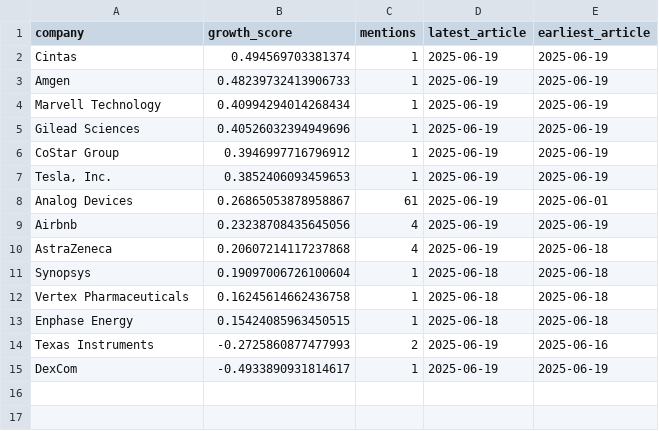
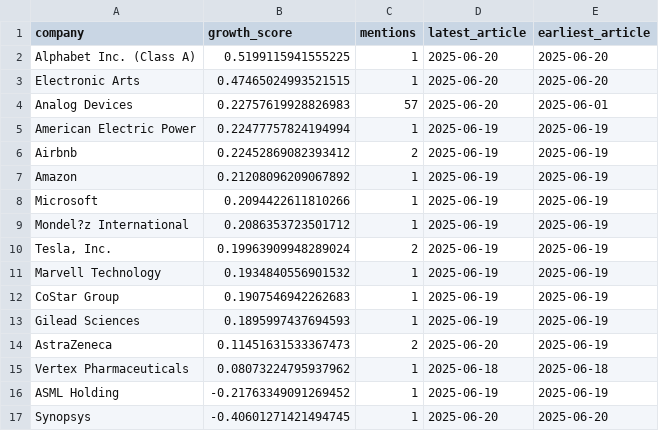
Before and after one commit to deveshs18/Sentimental_stock_predictor, a CSV file: data/predict_growth.csv, drawn as a sheet.

```diff
--- a/data/predict_growth.csv
+++ b/data/predict_growth.csv
@@ -1,15 +1,17 @@
 company,growth_score,mentions,latest_article,earliest_article
-Cintas,0.494569703381374,1,2025-06-19,2025-06-19
-Amgen,0.48239732413906733,1,2025-06-19,2025-06-19
-Marvell Technology,0.40994294014268434,1,2025-06-19,2025-06-19
-Gilead Sciences,0.40526032394949696,1,2025-06-19,2025-06-19
-CoStar Group,0.3946997716796912,1,2025-06-19,2025-06-19
-"Tesla, Inc.",0.3852406093459653,1,2025-06-19,2025-06-19
-Analog Devices,0.26865053878958867,61,2025-06-19,2025-06-01
-Airbnb,0.23238708435645056,4,2025-06-19,2025-06-19
-AstraZeneca,0.20607214117237868,4,2025-06-19,2025-06-18
-Synopsys,0.19097006726100604,1,2025-06-18,2025-06-18
-Vertex Pharmaceuticals,0.16245614662436758,1,2025-06-18,2025-06-18
-Enphase Energy,0.15424085963450515,1,2025-06-18,2025-06-18
-Texas Instruments,-0.2725860877477993,2,2025-06-19,2025-06-16
-DexCom,-0.4933890931814617,1,2025-06-19,2025-06-19
+Alphabet Inc. (Class A),0.5199115941555225,1,2025-06-20,2025-06-20
+Electronic Arts,0.47465024993521515,1,2025-06-20,2025-06-20
+Analog Devices,0.22757619928826983,57,2025-06-20,2025-06-01
+American Electric Power,0.22477757824194994,1,2025-06-19,2025-06-19
+Airbnb,0.22452869082393412,2,2025-06-19,2025-06-19
+Amazon,0.21208096209067892,1,2025-06-19,2025-06-19
+Microsoft,0.2094422611810266,1,2025-06-19,2025-06-19
+Mondel?z International,0.2086353723501712,1,2025-06-19,2025-06-19
+"Tesla, Inc.",0.19963909948289024,2,2025-06-19,2025-06-19
+Marvell Technology,0.1934840556901532,1,2025-06-19,2025-06-19
+CoStar Group,0.1907546942262683,1,2025-06-19,2025-06-19
+Gilead Sciences,0.1895997437694593,1,2025-06-19,2025-06-19
+AstraZeneca,0.11451631533367473,2,2025-06-20,2025-06-19
+Vertex Pharmaceuticals,0.08073224795937962,1,2025-06-18,2025-06-18
+ASML Holding,-0.21763349091269452,1,2025-06-19,2025-06-19
+Synopsys,-0.40601271421494745,1,2025-06-20,2025-06-20
```
Also changed, not shown: data/company_name_mapping.csv, data/company_sentiment_normalized.csv, 16 other files.
